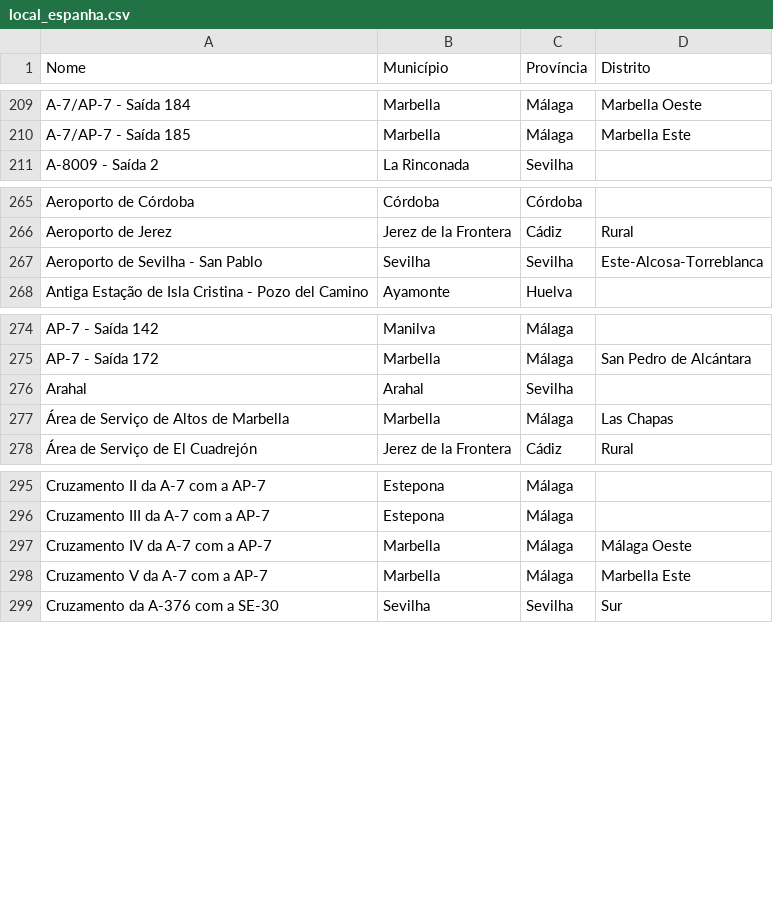
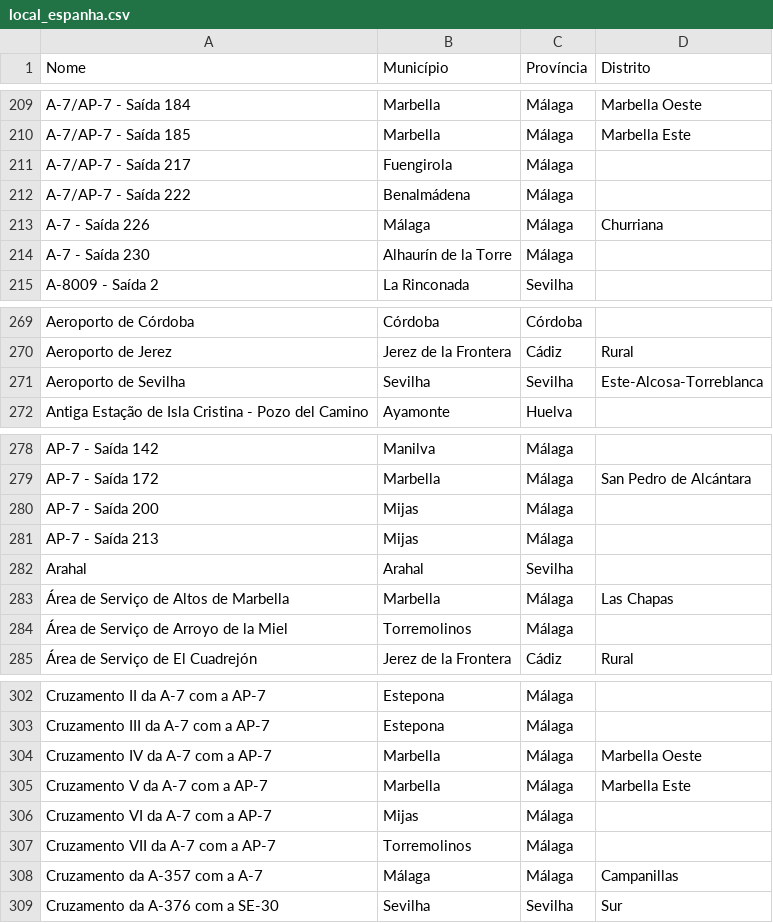
Before and after one commit to migueldgoncalves/viajar_android_app, a CSV file: app/src/main/res/raw/local_espanha.csv, drawn as a sheet; only a part is shown, gaps mark what is left out.

```diff
--- a/app/src/main/res/raw/local_espanha.csv
+++ b/app/src/main/res/raw/local_espanha.csv
@@ -210,2 +210,6 @@ A-7/AP-7 - Saída 184,Marbella,Málaga,Marbella Oeste
 A-7/AP-7 - Saída 185,Marbella,Málaga,Marbella Este
+A-7/AP-7 - Saída 217,Fuengirola,Málaga,
+A-7/AP-7 - Saída 222,Benalmádena,Málaga,
+A-7 - Saída 226,Málaga,Málaga,Churriana
+A-7 - Saída 230,Alhaurín de la Torre,Málaga,
 A-8009 - Saída 2,La Rinconada,Sevilha,
@@ -266,3 +270,3 @@ Aeroporto de Córdoba,Córdoba,Córdoba,
 Aeroporto de Jerez,Jerez de la Frontera,Cádiz,Rural
-Aeroporto de Sevilha - San Pablo,Sevilha,Sevilha,Este-Alcosa-Torreblanca
+Aeroporto de Sevilha,Sevilha,Sevilha,Este-Alcosa-Torreblanca
 Antiga Estação de Isla Cristina - Pozo del Camino,Ayamonte,Huelva,
@@ -275,4 +279,7 @@ AP-7 - Saída 142,Manilva,Málaga,
 AP-7 - Saída 172,Marbella,Málaga,San Pedro de Alcántara
+AP-7 - Saída 200,Mijas,Málaga,
+AP-7 - Saída 213,Mijas,Málaga,
 Arahal,Arahal,Sevilha,
 Área de Serviço de Altos de Marbella,Marbella,Málaga,Las Chapas
+Área de Serviço de Arroyo de la Miel,Torremolinos,Málaga,
 Área de Serviço de El Cuadrejón,Jerez de la Frontera,Cádiz,Rural
@@ -296,4 +303,7 @@ Cruzamento II da A-7 com a AP-7,Estepona,Málaga,
 Cruzamento III da A-7 com a AP-7,Estepona,Málaga,
-Cruzamento IV da A-7 com a AP-7,Marbella,Málaga,Málaga Oeste
+Cruzamento IV da A-7 com a AP-7,Marbella,Málaga,Marbella Oeste
 Cruzamento V da A-7 com a AP-7,Marbella,Málaga,Marbella Este
+Cruzamento VI da A-7 com a AP-7,Mijas,Málaga,
+Cruzamento VII da A-7 com a AP-7,Torremolinos,Málaga,
+Cruzamento da A-357 com a A-7,Málaga,Málaga,Campanillas
 Cruzamento da A-376 com a SE-30,Sevilha,Sevilha,Sur
```
Also changed, not shown: app/src/main/res/raw/comarca.csv, app/src/main/res/raw/destino.csv, 6 other files.
